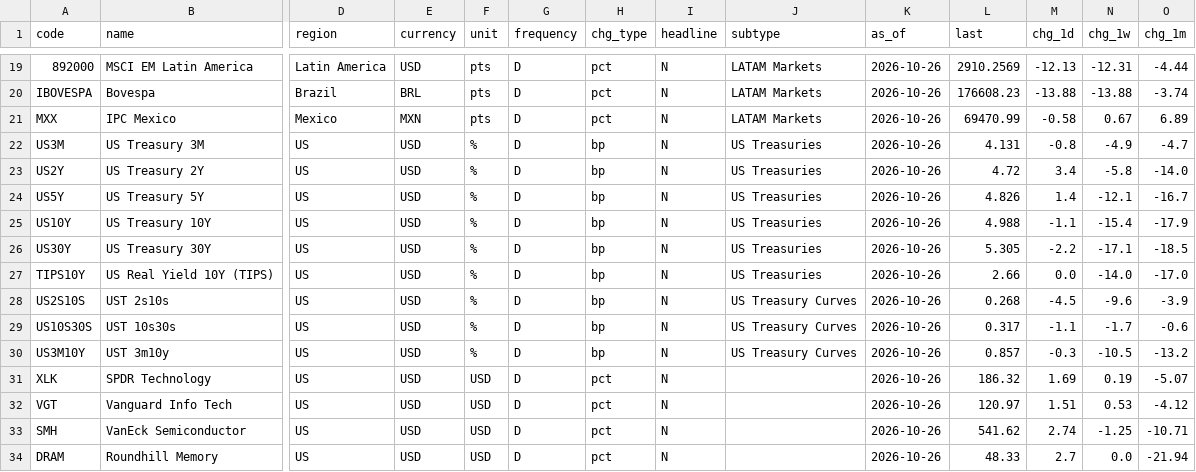
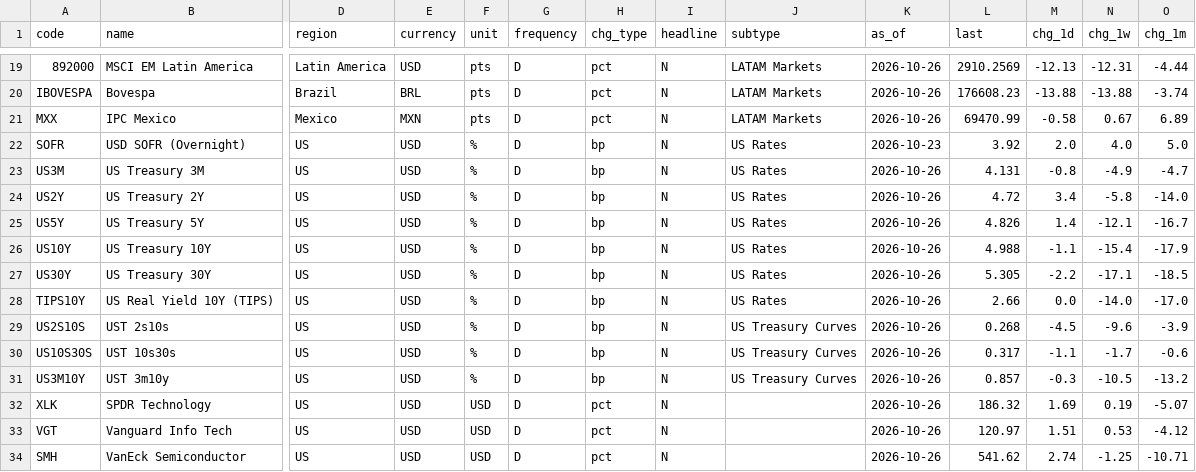
Before and after one commit to EricLiu76/market-dashboard, a CSV file: data/market_snapshot.csv, drawn as a sheet; only a part is shown, gaps mark what is left out; the shorter side is filled out with more unchanged rows; addresses are those after the commit; rows hold the shown columns only; the diff names each change by its address in the sheet, - before the commit and + after, or states it on an @@ line.

Commit message:
Markets data, 27 Oct 2026 15:09 SGT

```diff
--- a/data/market_snapshot.csv
+++ b/data/market_snapshot.csv
+row 22: SOFR | USD SOFR (Overnight) | US | USD | % | D | bp | N | US Rates | 2026-10-23 | 3.92 | 2.0 | 4.0 | 5.0
-J23:J28 (subtype): US Treasuries
+J23:J28 (subtype): US Rates
```
Also changed, not shown: data/data_status.csv, 1 other file.
